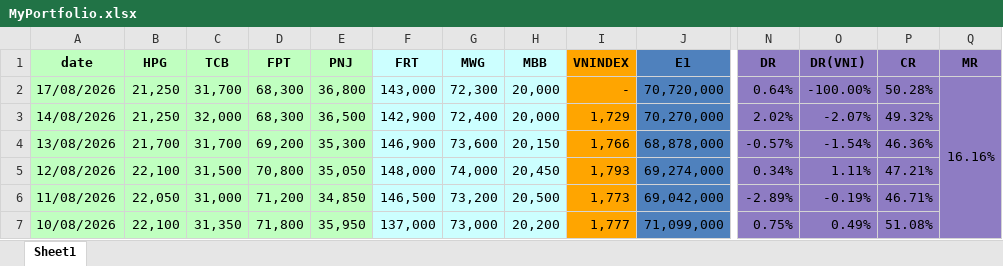
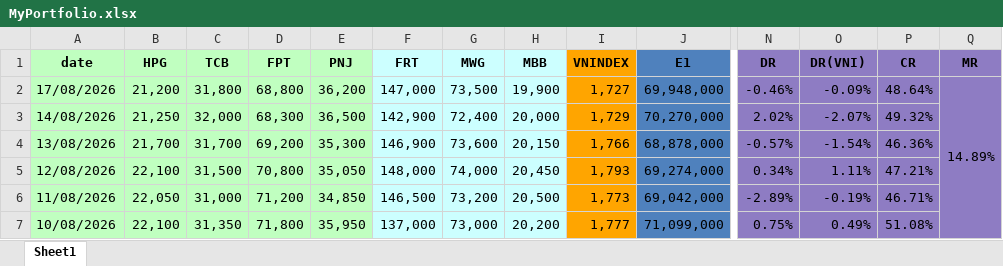
Before and after one commit to nhavan110/P, an Excel workbook: data/MyPortfolio.xlsx, sheet Sheet1, drawn as a sheet; only a part is shown, gaps mark what is left out; values as stored, in another font and other column widths than the file's, no borders; the diff covers the shown part only; the diff names each change by its address in the sheet, - before the commit and + after, or states it on an @@ line.

```diff
--- a/data/MyPortfolio.xlsx (sheet Sheet1)
+++ b/data/MyPortfolio.xlsx (sheet Sheet1)
-B2 (HPG): 21,250
+B2 (HPG): 21,200
-C2 (TCB): 31,700
+C2 (TCB): 31,800
-D2 (FPT): 68,300
+D2 (FPT): 68,800
-E2 (PNJ): 36,800
+E2 (PNJ): 36,200
-F2 (FRT): 143,000
+F2 (FRT): 147,000
-G2 (MWG): 72,300
+G2 (MWG): 73,500
-H2 (MBB): 20,000
+H2 (MBB): 19,900
-I2 (VNINDEX): -
+I2 (VNINDEX): 1,727
-J2 (E1): 70,720,000
+J2 (E1): 69,948,000
-N2 (DR): 0.64%
+N2 (DR): -0.46%
-O2 (DR(VNI)): -100.00%
+O2 (DR(VNI)): -0.09%
-P2 (CR): 50.28%
+P2 (CR): 48.64%
-Q2 (MR): 16.16%
+Q2 (MR): 14.89%
```
Also changed, not shown: 3 edited cells elsewhere in this sheet, 3 other files.
